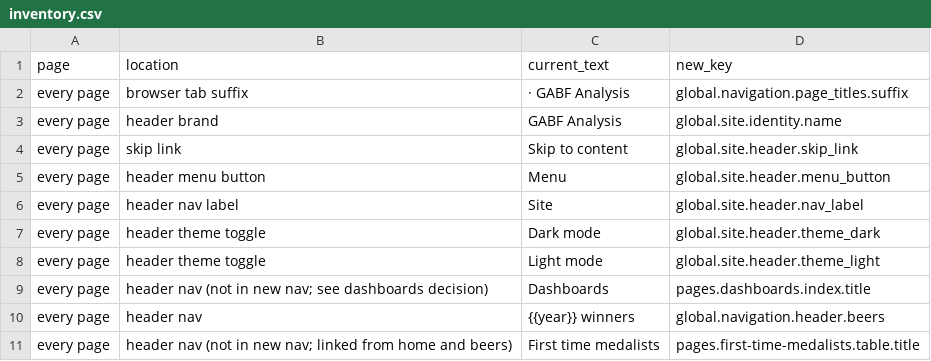
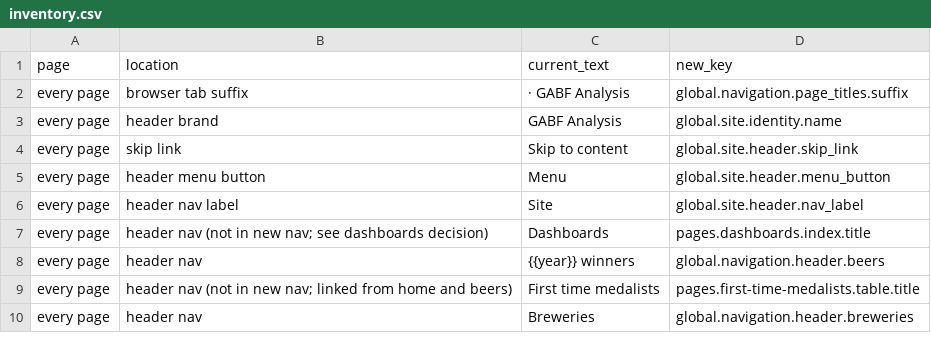
Before and after one commit to klappe-pm/2026-GABF-Analysis, a CSV file: .docs/content-management-system/inventory.csv, drawn as a sheet; only a part is shown; the shorter side is filled out with more unchanged rows; the diff names each change by its address in the sheet, - before the commit and + after, or states it on an @@ line.

Commit message:
Remove the dark theme and keep one light theme
Drops the dark token set and the primitives only it used, the theme toggle component and its spec, the theme script, the prefers-color-scheme and data-theme handling, the light and dark themes panel, and the dark rows in the contrast table. The audit renders light only. A not-found page replaces the framework default, which carried its own dark styles.

```diff
--- a/.docs/content-management-system/inventory.csv
+++ b/.docs/content-management-system/inventory.csv
-row 7: every page | header theme toggle | Dark mode | global.site.header.theme_dark
-row 8: every page | header theme toggle | Light mode | global.site.header.theme_light
```
Also changed, not shown: 26 other files.
